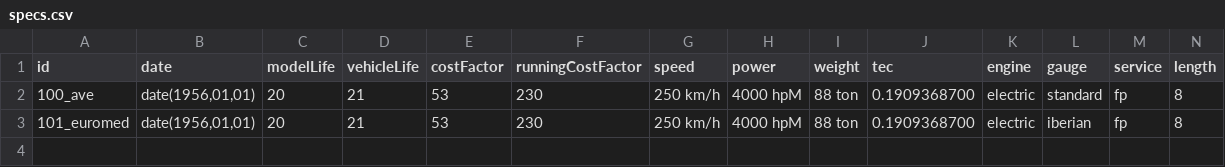
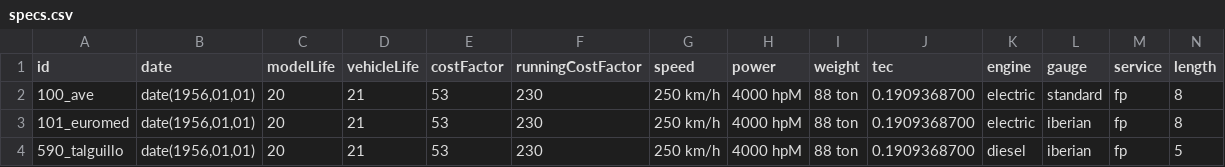
Before and after one commit to spainishset/spainset-engines, a CSV file: src/mu/specs.csv, drawn as a sheet; only a part is shown; rows hold the shown columns only; the diff names each change by its address in the sheet, - before the commit and + after, or states it on an @@ line.

```diff
--- a/src/mu/specs.csv
+++ b/src/mu/specs.csv
+row 4: 590_talguillo | date(1956,01,01) | 20 | 21 | 53 | 230 | 250 km/h | 4000 hpM | 88 ton | 0.1909368700 | diesel | iberian | fp | 5
```
Also changed, not shown: 4 other files.
